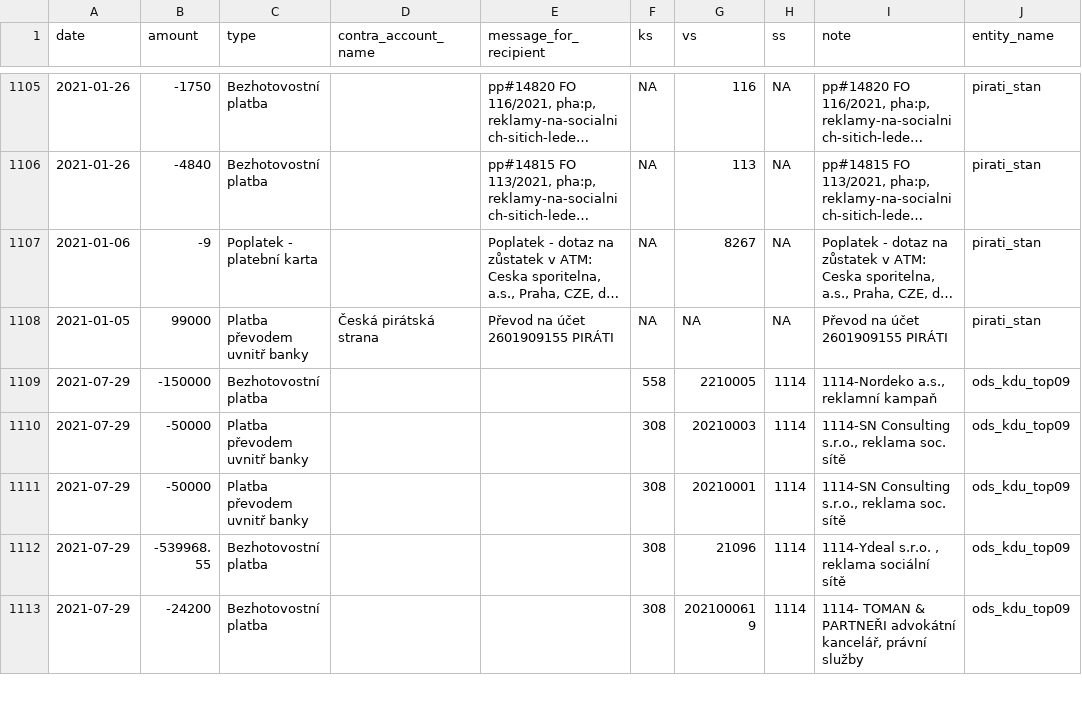
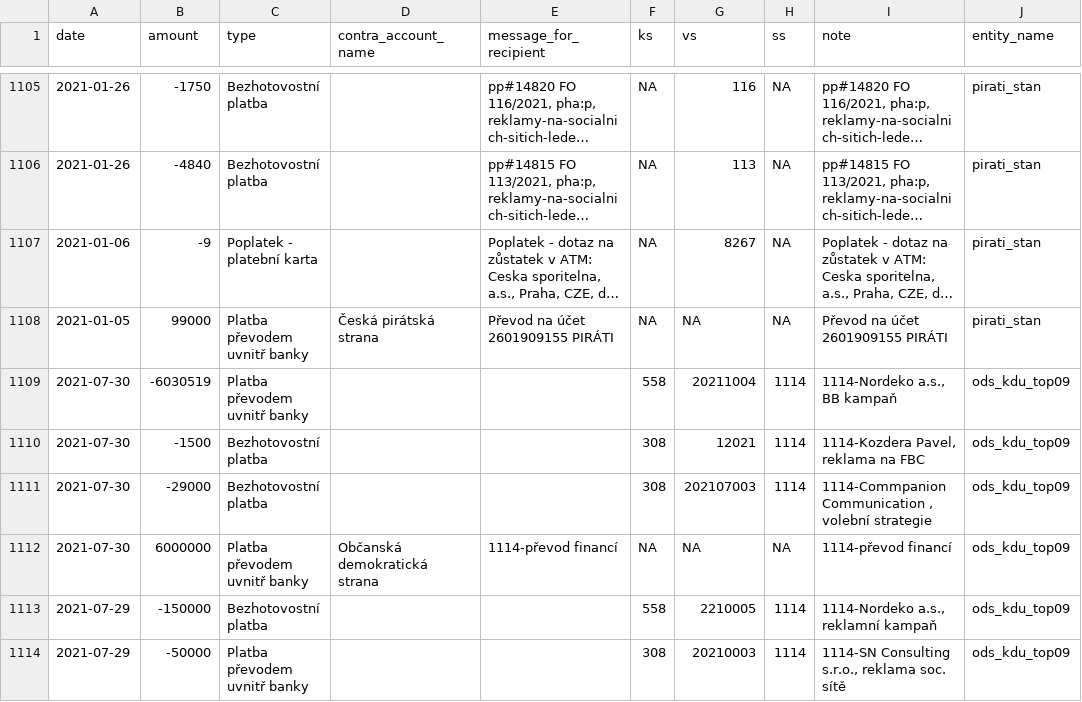
Before and after one commit to opop999/transparent_election_accounts, a CSV file: data/merged_data.csv, drawn as a sheet; only a part is shown, gaps mark what is left out; the shorter side is filled out with more unchanged rows; long unchanged cells end in ….

```diff
--- a/data/merged_data.csv
+++ b/data/merged_data.csv
@@ -1112,2 +1112,6 @@
 "2021-01-05",99000,"Platba převodem uvnitř banky","Česká pirátská strana","Převod na účet 2601909155 PIRÁTI",NA,NA,NA,"Převod na účet 2601909155 PIRÁTI","pirati_stan"
+"2021-07-30",-6030519,"Platba převodem uvnitř banky","","",558,20211004,1114,"1114-Nordeko a.s., BB kampaň","ods_kdu_top09"
+"2021-07-30",-1500,"Bezhotovostní platba","","",308,12021,1114,"1114-Kozdera  Pavel, reklama na FBC","ods_kdu_top09"
+"2021-07-30",-29000,"Bezhotovostní platba","","",308,202107003,1114,"1114-Commpanion Communication , volební strategie","ods_kdu_top09"
+"2021-07-30",6000000,"Platba převodem uvnitř banky","Občanská demokratická strana","1114-převod financí",NA,NA,NA,"1114-převod financí","ods_kdu_top09"
 "2021-07-29",-150000,"Bezhotovostní platba","","",558,2210005,1114,"1114-Nordeko a.s., reklamní kampaň","ods_kdu_top09"
```
Also changed, not shown: data/current_accounts_overview.csv, data/individual_accounts/ods_kdu_top09.csv, 22 other files.
